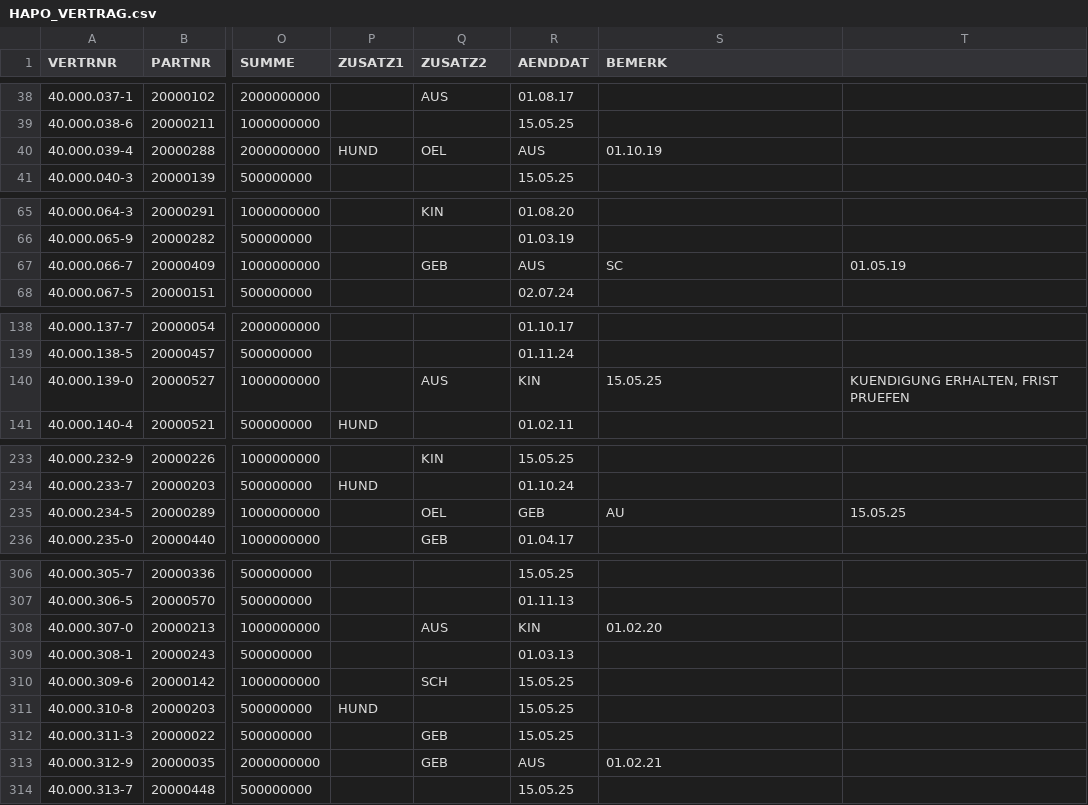
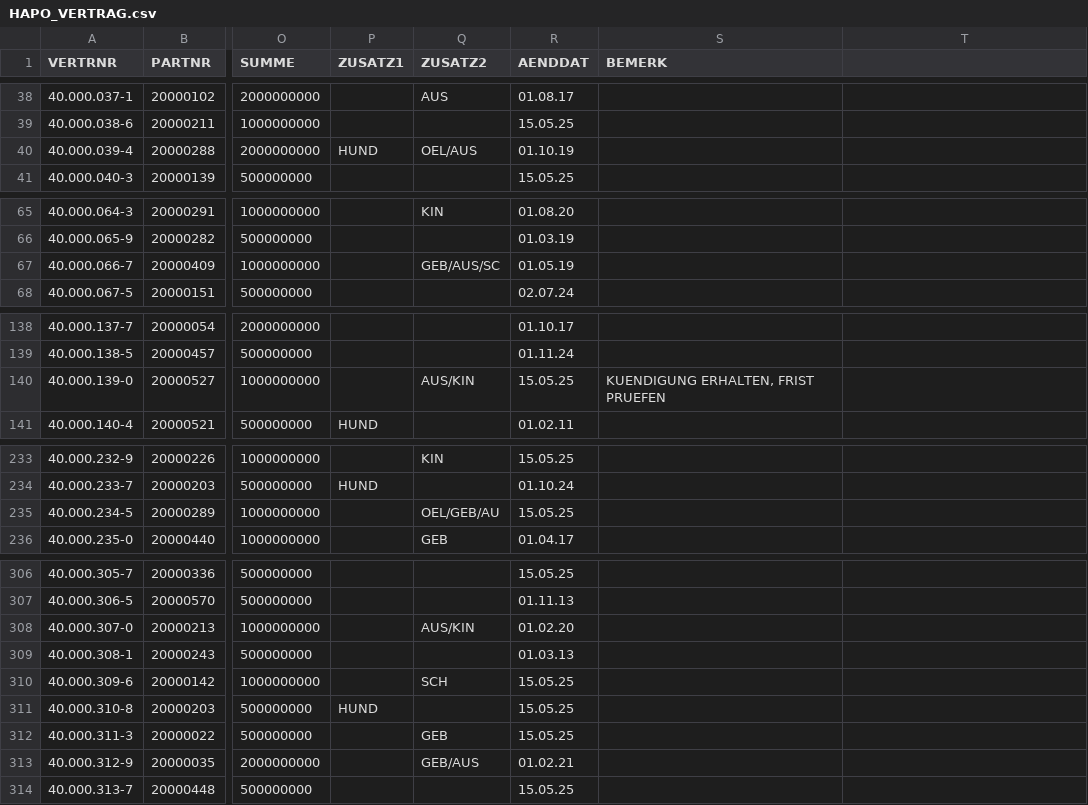
Before and after one commit to falkue/Pfefferminzia, a CSV file: data/raw/S/pvs/HAPO_VERTRAG.csv, drawn as a sheet; only a part is shown, gaps mark what is left out; the diff covers the shown part only; the diff names each change by its address in the sheet, - before the commit and + after, or states it on an @@ line.

```diff
--- a/data/raw/S/pvs/HAPO_VERTRAG.csv
+++ b/data/raw/S/pvs/HAPO_VERTRAG.csv
-Q40 (ZUSATZ2): OEL
+Q40 (ZUSATZ2): OEL/AUS
-R40 (AENDDAT): AUS
+R40 (AENDDAT): 01.10.19
-S40 (BEMERK): 01.10.19
+S40 (BEMERK): (empty)
-Q67 (ZUSATZ2): GEB
+Q67 (ZUSATZ2): GEB/AUS/SC
-R67 (AENDDAT): AUS
+R67 (AENDDAT): 01.05.19
-S67 (BEMERK): SC
+S67 (BEMERK): (empty)
-T67: 01.05.19
+T67: (empty)
-Q140 (ZUSATZ2): AUS
+Q140 (ZUSATZ2): AUS/KIN
-R140 (AENDDAT): KIN
+R140 (AENDDAT): 15.05.25
-S140 (BEMERK): 15.05.25
+S140 (BEMERK): KUENDIGUNG ERHALTEN, FRIST PRUEFEN
-T140: KUENDIGUNG ERHALTEN, FRIST PRUEFEN
+T140: (empty)
-Q235 (ZUSATZ2): OEL
+Q235 (ZUSATZ2): OEL/GEB/AU
-R235 (AENDDAT): GEB
+R235 (AENDDAT): 15.05.25
-S235 (BEMERK): AU
+S235 (BEMERK): (empty)
-T235: 15.05.25
+T235: (empty)
-Q308 (ZUSATZ2): AUS
+Q308 (ZUSATZ2): AUS/KIN
-R308 (AENDDAT): KIN
+R308 (AENDDAT): 01.02.20
-S308 (BEMERK): 01.02.20
+S308 (BEMERK): (empty)
-Q313 (ZUSATZ2): GEB
+Q313 (ZUSATZ2): GEB/AUS
-R313 (AENDDAT): AUS
+R313 (AENDDAT): 01.02.21
-S313 (BEMERK): 01.02.21
+S313 (BEMERK): (empty)
```
Also changed, not shown: 81 edited cells elsewhere in this file, 5 other files.
